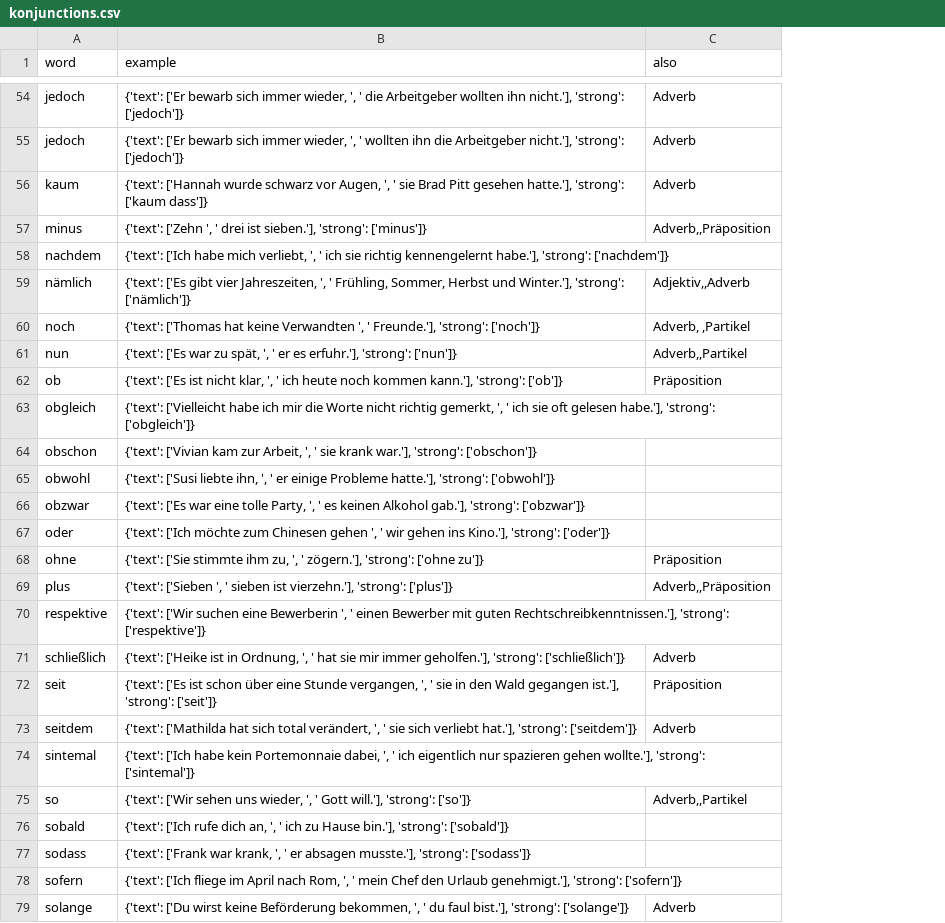
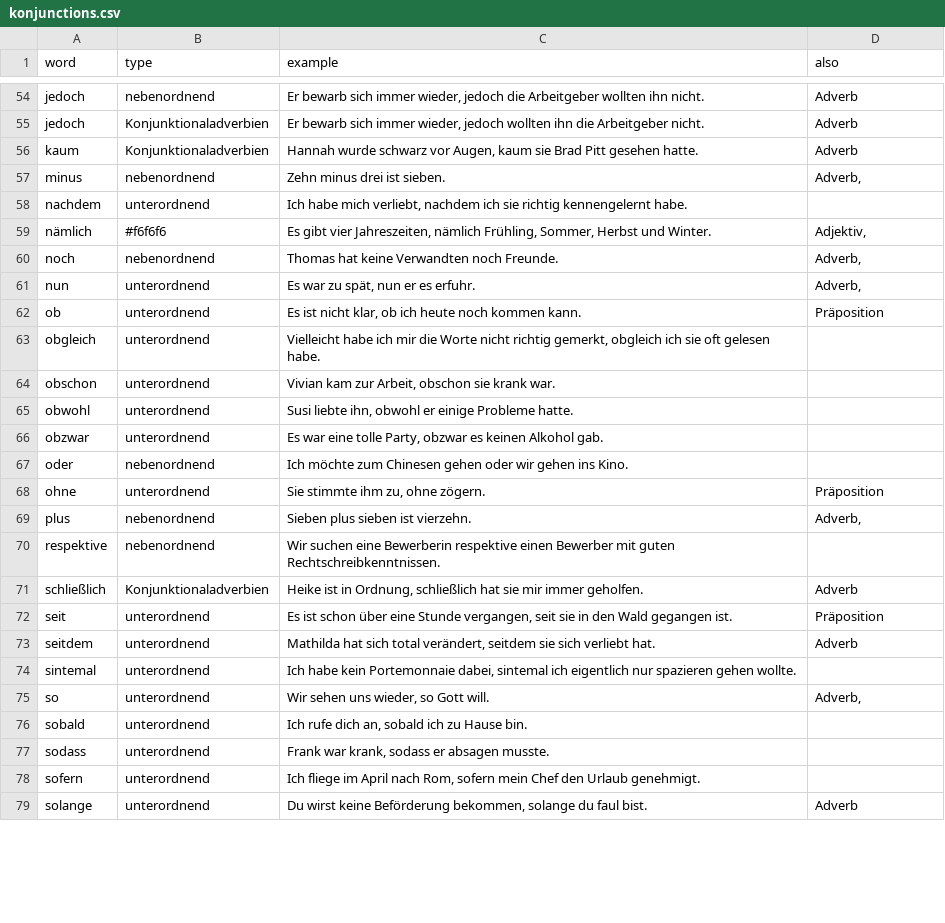
Before and after one commit to anjrew/deutsch_spider, a CSV file: konjunctions.csv, drawn as a sheet; only a part is shown, gaps mark what is left out; addresses are those after the commit; the diff covers the shown part only; the diff names each change by its address in the sheet, - before the commit and + after, or states it on an @@ line.

Commit message:
Now the correct type is added

```diff
--- a/konjunctions.csv
+++ b/konjunctions.csv
+column B (type), rows 54-79: nebenordnend | Konjunktionaladverbien | Konjunktionaladverbien | nebenordnend | unterordnend | #f6f6f6 | nebenordnend | unterordnend | unterordnend | unterordnend | unterordnend | unterordnend | unterordnend | nebenordnend | unterordnend | nebenordnend | nebenordnend | Konjunktionaladverbien | unterordnend | unterordnend | unterordnend | unterordnend | unterordnend | unterordnend | unterordnend | unterordnend
-C54 (example): {'text': ['Er bewarb sich immer wieder, ', ' die Arbeitgeber wollten ihn nicht.'], 'strong': ['jedoch']}
+C54 (example): Er bewarb sich immer wieder, jedoch die Arbeitgeber wollten ihn nicht.
-C55 (example): {'text': ['Er bewarb sich immer wieder, ', ' wollten ihn die Arbeitgeber nicht.'], 'strong': ['jedoch']}
+C55 (example): Er bewarb sich immer wieder, jedoch wollten ihn die Arbeitgeber nicht.
-C56 (example): {'text': ['Hannah wurde schwarz vor Augen, ', ' sie Brad Pitt gesehen hatte.'], 'strong': ['kaum dass']}
+C56 (example): Hannah wurde schwarz vor Augen, kaum sie Brad Pitt gesehen hatte.
-C57 (example): {'text': ['Zehn ', ' drei ist sieben.'], 'strong': ['minus']}
+C57 (example): Zehn minus drei ist sieben.
-D57 (also): Adverb,,Präposition
+D57 (also): Adverb,
-C58 (example): {'text': ['Ich habe mich verliebt, ', ' ich sie richtig kennengelernt habe.'], 'strong': ['nachdem']}
+C58 (example): Ich habe mich verliebt, nachdem ich sie richtig kennengelernt habe.
-C59 (example): {'text': ['Es gibt vier Jahreszeiten, ', ' Frühling, Sommer, Herbst und Winter.'], 'strong': ['nämlich']}
+C59 (example): Es gibt vier Jahreszeiten, nämlich Frühling, Sommer, Herbst und Winter.
-D59 (also): Adjektiv,,Adverb
+D59 (also): Adjektiv,
-C60 (example): {'text': ['Thomas hat keine Verwandten ', ' Freunde.'], 'strong': ['noch']}
+C60 (example): Thomas hat keine Verwandten noch Freunde.
-D60 (also): Adverb, ,Partikel
+D60 (also): Adverb,
-C61 (example): {'text': ['Es war zu spät, ', ' er es erfuhr.'], 'strong': ['nun']}
+C61 (example): Es war zu spät, nun er es erfuhr.
-D61 (also): Adverb,,Partikel
+D61 (also): Adverb,
-C62 (example): {'text': ['Es ist nicht klar, ', ' ich heute noch kommen kann.'], 'strong': ['ob']}
+C62 (example): Es ist nicht klar, ob ich heute noch kommen kann.
-C63 (example): {'text': ['Vielleicht habe ich mir die Worte nicht richtig gemerkt, ', ' ich sie oft gelesen habe.'], 'strong': ['obgleich']}
+C63 (example): Vielleicht habe ich mir die Worte nicht richtig gemerkt, obgleich ich sie oft gelesen habe.
-C64 (example): {'text': ['Vivian kam zur Arbeit, ', ' sie krank war.'], 'strong': ['obschon']}
+C64 (example): Vivian kam zur Arbeit, obschon sie krank war.
-C65 (example): {'text': ['Susi liebte ihn, ', ' er einige Probleme hatte.'], 'strong': ['obwohl']}
+C65 (example): Susi liebte ihn, obwohl er einige Probleme hatte.
-C66 (example): {'text': ['Es war eine tolle Party, ', ' es keinen Alkohol gab.'], 'strong': ['obzwar']}
+C66 (example): Es war eine tolle Party, obzwar es keinen Alkohol gab.
-C67 (example): {'text': ['Ich möchte zum Chinesen gehen ', ' wir gehen ins Kino.'], 'strong': ['oder']}
+C67 (example): Ich möchte zum Chinesen gehen oder wir gehen ins Kino.
-C68 (example): {'text': ['Sie stimmte ihm zu, ', ' zögern.'], 'strong': ['ohne zu']}
+C68 (example): Sie stimmte ihm zu, ohne zögern.
-C69 (example): {'text': ['Sieben ', ' sieben ist vierzehn.'], 'strong': ['plus']}
+C69 (example): Sieben plus sieben ist vierzehn.
-D69 (also): Adverb,,Präposition
+D69 (also): Adverb,
-C70 (example): {'text': ['Wir suchen eine Bewerberin ', ' einen Bewerber mit guten Rechtschreibkenntnissen.'], 'strong': ['respektive']}
+C70 (example): Wir suchen eine Bewerberin respektive einen Bewerber mit guten Rechtschreibkenntnissen.
-C71 (example): {'text': ['Heike ist in Ordnung, ', ' hat sie mir immer geholfen.'], 'strong': ['schließlich']}
+C71 (example): Heike ist in Ordnung, schließlich hat sie mir immer geholfen.
-C72 (example): {'text': ['Es ist schon über eine Stunde vergangen, ', ' sie in den Wald gegangen ist.'], 'strong': ['seit']}
+C72 (example): Es ist schon über eine Stunde vergangen, seit sie in den Wald gegangen ist.
-C73 (example): {'text': ['Mathilda hat sich total verändert, ', ' sie sich verliebt hat.'], 'strong': ['seitdem']}
+C73 (example): Mathilda hat sich total verändert, seitdem sie sich verliebt hat.
-C74 (example): {'text': ['Ich habe kein Portemonnaie dabei, ', ' ich eigentlich nur spazieren gehen wollte.'], 'strong': ['sintemal']}
+C74 (example): Ich habe kein Portemonnaie dabei, sintemal ich eigentlich nur spazieren gehen wollte.
-C75 (example): {'text': ['Wir sehen uns wieder, ', ' Gott will.'], 'strong': ['so']}
+C75 (example): Wir sehen uns wieder, so Gott will.
-D75 (also): Adverb,,Partikel
+D75 (also): Adverb,
-C76 (example): {'text': ['Ich rufe dich an, ', ' ich zu Hause bin.'], 'strong': ['sobald']}
+C76 (example): Ich rufe dich an, sobald ich zu Hause bin.
-C77 (example): {'text': ['Frank war krank, ', ' er absagen musste.'], 'strong': ['sodass']}
+C77 (example): Frank war krank, sodass er absagen musste.
-C78 (example): {'text': ['Ich fliege im April nach Rom, ', ' mein Chef den Urlaub genehmigt.'], 'strong': ['sofern']}
+C78 (example): Ich fliege im April nach Rom, sofern mein Chef den Urlaub genehmigt.
-C79 (example): {'text': ['Du wirst keine Beförderung bekommen, ', ' du faul bist.'], 'strong': ['solange']}
+C79 (example): Du wirst keine Beförderung bekommen, solange du faul bist.
```
Also changed, not shown: 108 edited cells elsewhere in this file, 2 other files.
